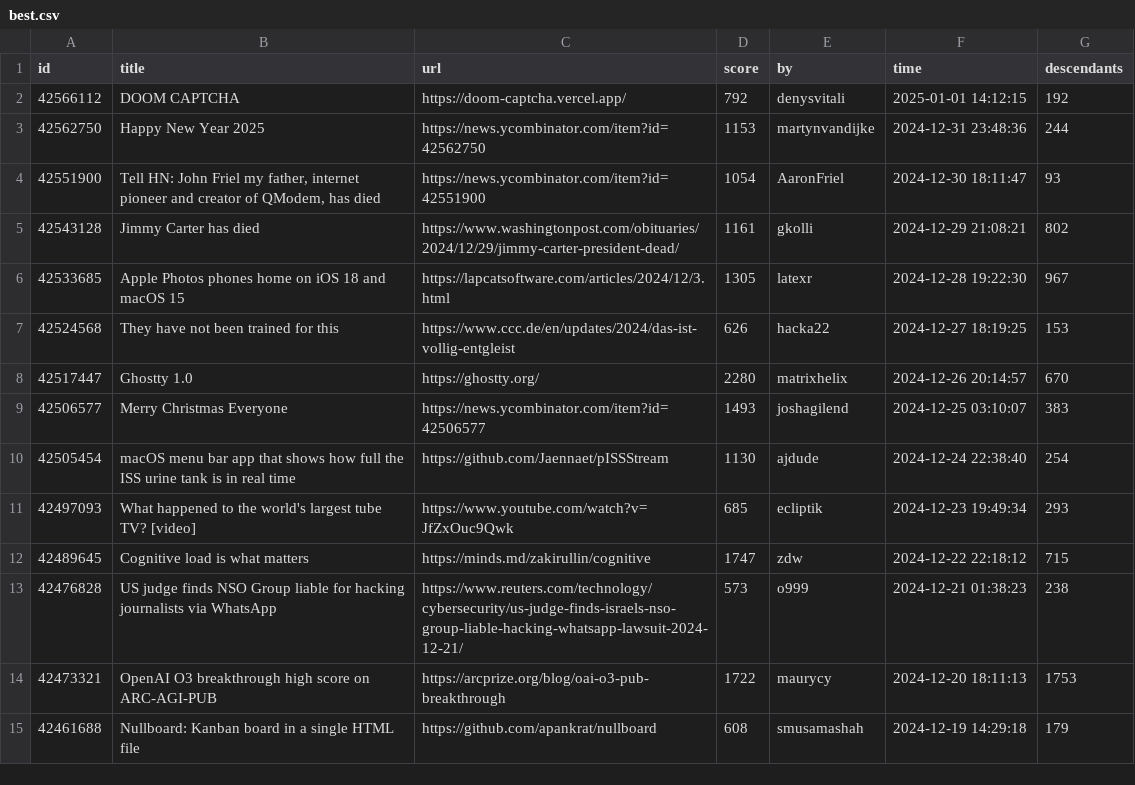
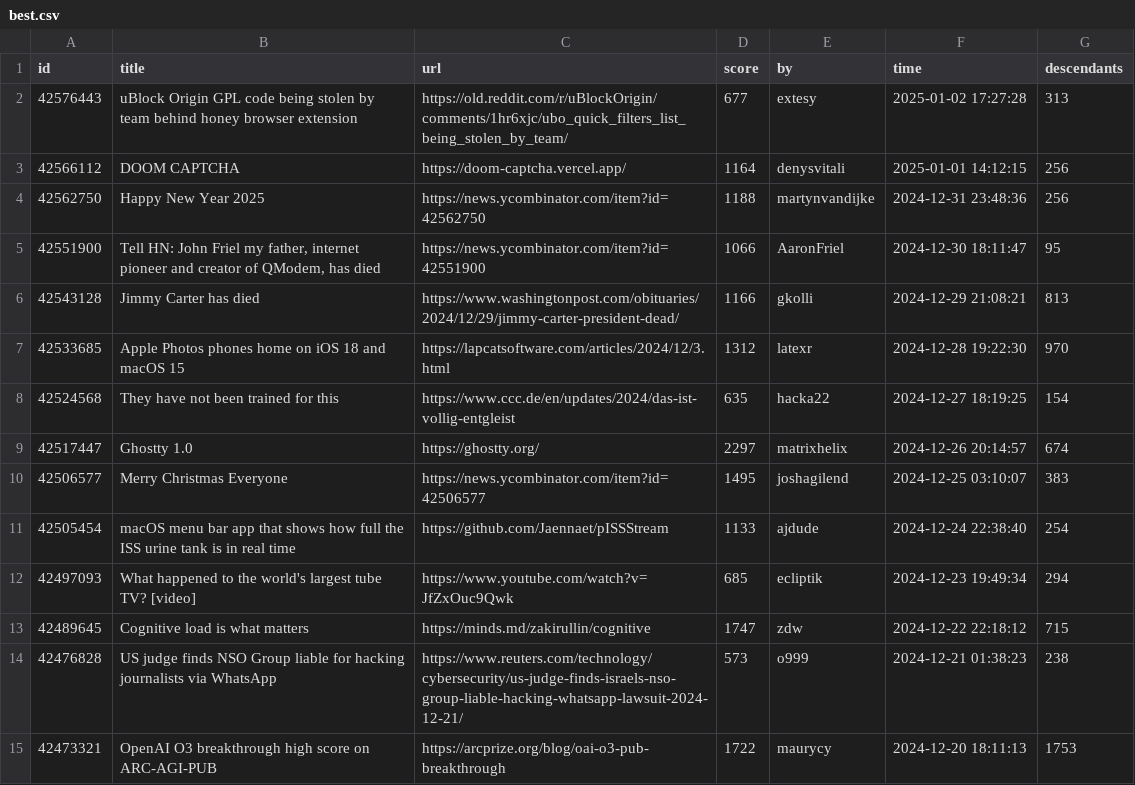
Before and after one commit to boda-sh/hacker-news-headlines, a CSV file: data/best.csv, drawn as a sheet; only a part is shown; the shorter side is filled out with more unchanged rows.

```diff
--- a/data/best.csv
+++ b/data/best.csv
@@ -1,12 +1,13 @@
 id,title,url,score,by,time,descendants
-42566112,DOOM CAPTCHA,https://doom-captcha.vercel.app/,792,denysvitali,2025-01-01 14:12:15,192
-42562750,Happy New Year 2025,https://news.ycombinator.com/item?id=42562750,1153,martynvandijke,2024-12-31 23:48:36,244
-42551900,"Tell HN: John Friel my father, internet pioneer and creator of QModem, has died",https://news.ycombinator.com/item?id=42551900,1054,AaronFriel,2024-12-30 18:11:47,93
-42543128,Jimmy Carter has died,https://www.washingtonpost.com/obituaries/2024/12/29/jimmy-carter-president-dead/,1161,gkolli,2024-12-29 21:08:21,802
-42533685,Apple Photos phones home on iOS 18 and macOS 15,https://lapcatsoftware.com/articles/2024/12/3.html,1305,latexr,2024-12-28 19:22:30,967
-42524568,They have not been trained for this,https://www.ccc.de/en/updates/2024/das-ist-vollig-entgleist,626,hacka22,2024-12-27 18:19:25,153
-42517447,Ghostty 1.0,https://ghostty.org/,2280,matrixhelix,2024-12-26 20:14:57,670
-42506577,Merry Christmas Everyone,https://news.ycombinator.com/item?id=42506577,1493,joshagilend,2024-12-25 03:10:07,383
-42505454,macOS menu bar app that shows how full the ISS urine tank is in real time,https://github.com/Jaennaet/pISSStream,1130,ajdude,2024-12-24 22:38:40,254
-42497093,What happened to the world's largest tube TV? [video],https://www.youtube.com/watch?v=JfZxOuc9Qwk,685,ecliptik,2024-12-23 19:49:34,293
+42576443,uBlock Origin GPL code being stolen by team behind honey browser extension,https://old.reddit.com/r/uBlockOrigin/comments/1hr6xjc/ubo_quick_filters_list_being_stolen_by_team/,677,extesy,2025-01-02 17:27:28,313
+42566112,DOOM CAPTCHA,https://doom-captcha.vercel.app/,1164,denysvitali,2025-01-01 14:12:15,256
+42562750,Happy New Year 2025,https://news.ycombinator.com/item?id=42562750,1188,martynvandijke,2024-12-31 23:48:36,256
+42551900,"Tell HN: John Friel my father, internet pioneer and creator of QModem, has died",https://news.ycombinator.com/item?id=42551900,1066,AaronFriel,2024-12-30 18:11:47,95
+42543128,Jimmy Carter has died,https://www.washingtonpost.com/obituaries/2024/12/29/jimmy-carter-president-dead/,1166,gkolli,2024-12-29 21:08:21,813
+42533685,Apple Photos phones home on iOS 18 and macOS 15,https://lapcatsoftware.com/articles/2024/12/3.html,1312,latexr,2024-12-28 19:22:30,970
+42524568,They have not been trained for this,https://www.ccc.de/en/updates/2024/das-ist-vollig-entgleist,635,hacka22,2024-12-27 18:19:25,154
+42517447,Ghostty 1.0,https://ghostty.org/,2297,matrixhelix,2024-12-26 20:14:57,674
+42506577,Merry Christmas Everyone,https://news.ycombinator.com/item?id=42506577,1495,joshagilend,2024-12-25 03:10:07,383
+42505454,macOS menu bar app that shows how full the ISS urine tank is in real time,https://github.com/Jaennaet/pISSStream,1133,ajdude,2024-12-24 22:38:40,254
+42497093,What happened to the world's largest tube TV? [video],https://www.youtube.com/watch?v=JfZxOuc9Qwk,685,ecliptik,2024-12-23 19:49:34,294
 42489645,Cognitive load is what matters,https://minds.md/zakirullin/cognitive,1747,zdw,2024-12-22 22:18:12,715
```
Also changed, not shown: 2 other files.
